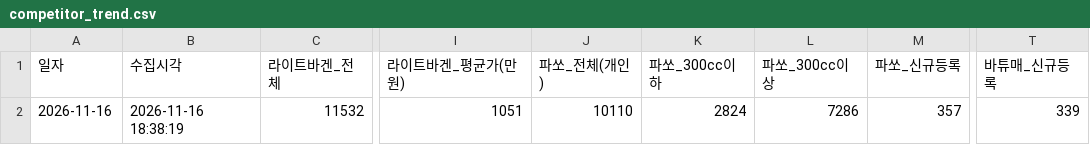
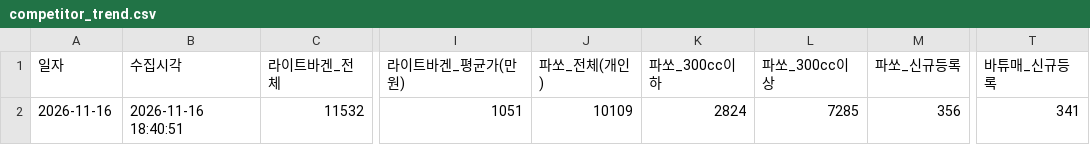
Before and after one commit to JisuKim-pokju82/c2c-bike-trend-tracker, a CSV file: competitor_trend.csv, drawn as a sheet; only a part is shown, gaps mark what is left out; the diff names each change by its address in the sheet, - before the commit and + after, or states it on an @@ line.

```diff
--- a/competitor_trend.csv
+++ b/competitor_trend.csv
-B2 (수집시각): 2026-11-16 18:38:19
+B2 (수집시각): 2026-11-16 18:40:51
-J2 (파쏘_전체(개인)): 10110
+J2 (파쏘_전체(개인)): 10109
-L2 (파쏘_300cc이상): 7286
+L2 (파쏘_300cc이상): 7285
-M2 (파쏘_신규등록): 357
+M2 (파쏘_신규등록): 356
-T2 (바튜매_신규등록): 339
+T2 (바튜매_신규등록): 341
```
Also changed, not shown: 10 other files.
